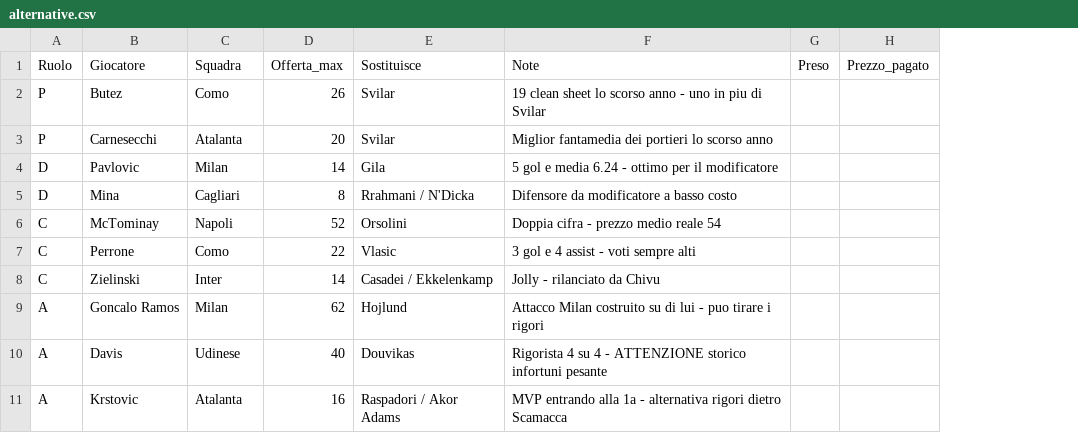
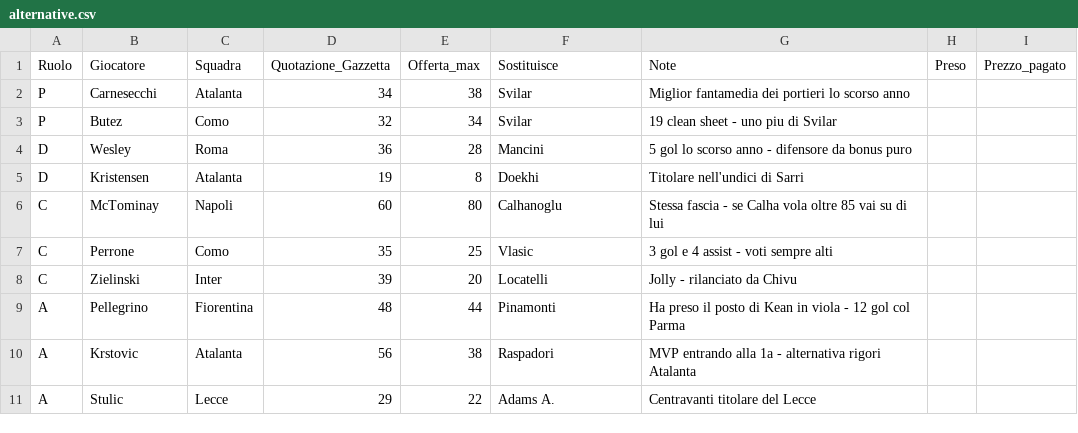
Before and after one commit to Stocastico/Fantacalcio-vibe-code, a CSV file: liste/alternative.csv, drawn as a sheet; removed rows and columns are numbered as before the commit, all else as after; the diff names each change by its address in the sheet, - before the commit and + after, or states it on an @@ line.

```diff
--- a/liste/alternative.csv
+++ b/liste/alternative.csv
+column D (Quotazione_Gazzetta), row 2: 34; rows 6-8: 60 | 35 | 39; row 10: 56
-row 2: P | Butez | Como | 26 | Svilar | 19 clean sheet lo scorso anno - uno in piu di Svilar
-E2 (Offerta_max): 20
+E2 (Offerta_max): 38
-row 4: D | Pavlovic | Milan | 14 | Gila | 5 gol e media 6.24 - ottimo per il modificatore
-row 5: D | Mina | Cagliari | 8 | Rrahmani / N'Dicka | Difensore da modificatore a basso costo
+row 3: P | Butez | Como | 32 | 34 | Svilar | 19 clean sheet - uno piu di Svilar
+row 4: D | Wesley | Roma | 36 | 28 | Mancini | 5 gol lo scorso anno - difensore da bonus puro
+row 5: D | Kristensen | Atalanta | 19 | 8 | Doekhi | Titolare nell'undici di Sarri
-E6 (Offerta_max): 52
+E6 (Offerta_max): 80
-F6 (Sostituisce): Orsolini
+F6 (Sostituisce): Calhanoglu
-G6 (Note): Doppia cifra - prezzo medio reale 54
+G6 (Note): Stessa fascia - se Calha vola oltre 85 vai su di lui
-E7 (Offerta_max): 22
+E7 (Offerta_max): 25
-E8 (Offerta_max): 14
+E8 (Offerta_max): 20
-F8 (Sostituisce): Casadei / Ekkelenkamp
+F8 (Sostituisce): Locatelli
-row 9: A | Goncalo Ramos | Milan | 62 | Hojlund | Attacco Milan costruito su di lui - puo tirare i rigori
-row 10: A | Davis | Udinese | 40 | Douvikas | Rigorista 4 su 4 - ATTENZIONE storico infortuni pesante
+row 9: A | Pellegrino | Fiorentina | 48 | 44 | Pinamonti | Ha preso il posto di Kean in viola - 12 gol col Parma
-E10 (Offerta_max): 16
+E10 (Offerta_max): 38
-F10 (Sostituisce): Raspadori / Akor Adams
+F10 (Sostituisce): Raspadori
-G10 (Note): …alternativa rigori dietro Scamacca
+G10 (Note): …alternativa rigori Atalanta
+row 11: A | Stulic | Lecce | 29 | 22 | Adams A. | Centravanti titolare del Lecce
```
Also changed, not shown: liste/esche.csv, liste/lista.csv, 1 other file.
